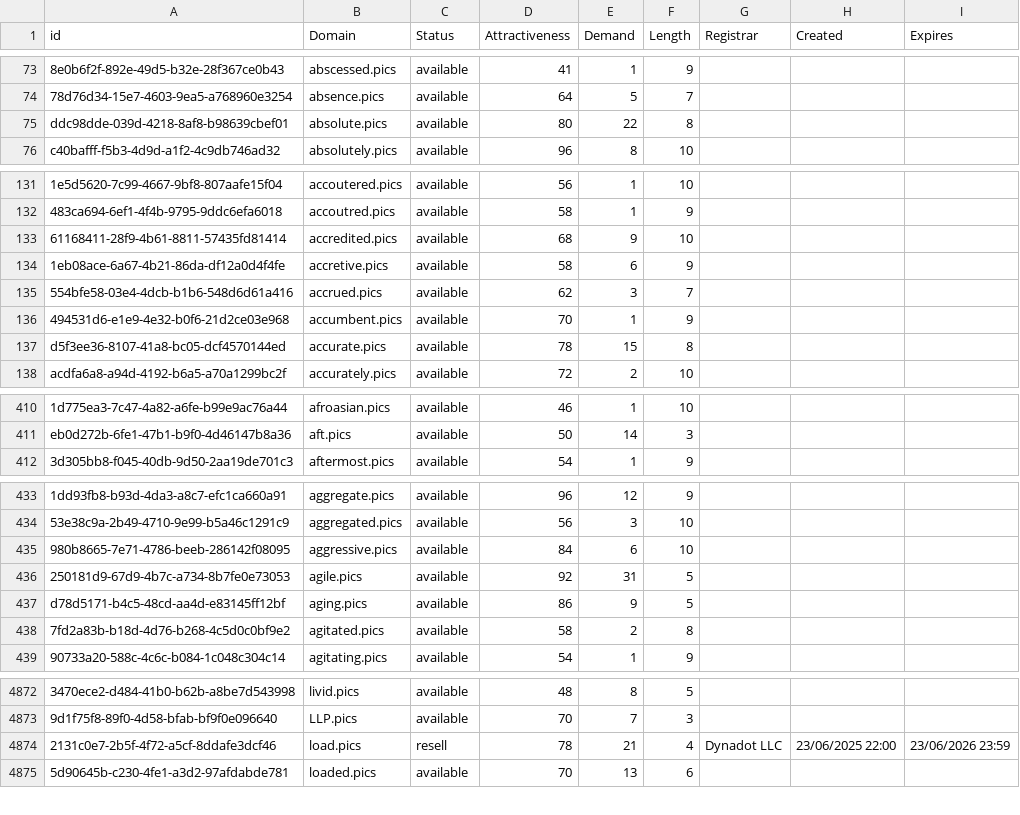
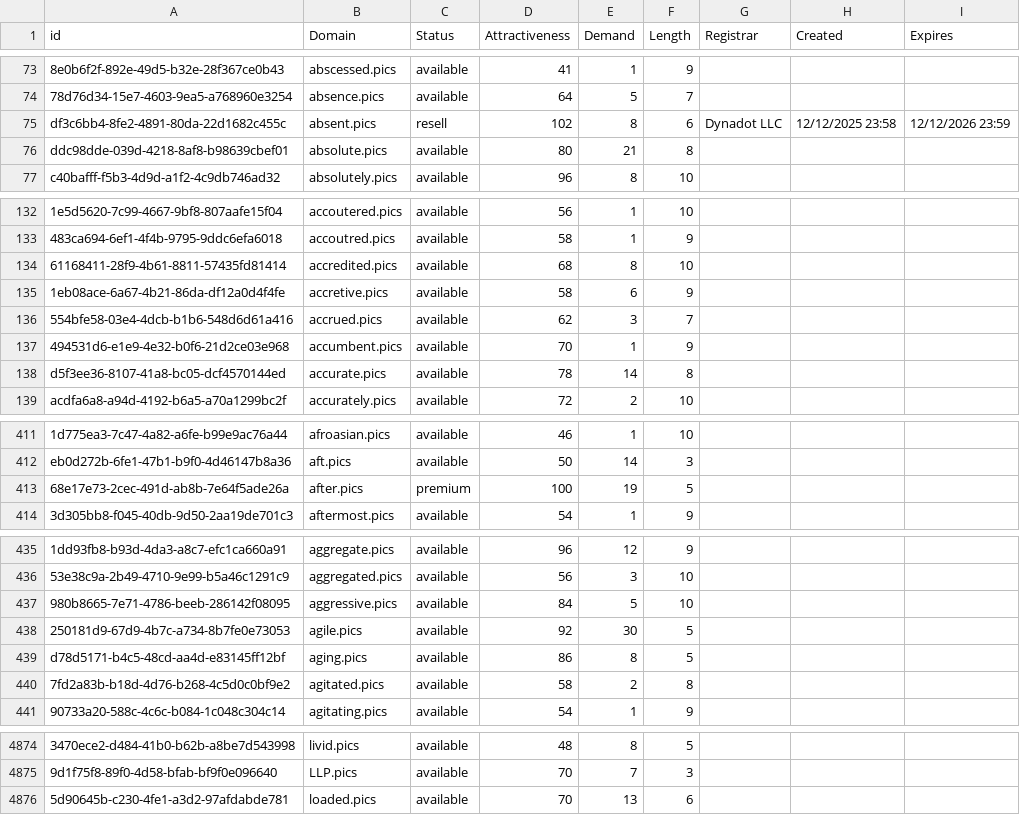
Before and after one commit to UniqueDomains/pics-oneword-domains, a CSV file: pics.csv, drawn as a sheet; only a part is shown, gaps mark what is left out; removed rows and columns are numbered as before the commit, all else as after; the diff covers the shown part only; the diff names each change by its address in the sheet, - before the commit and + after, or states it on an @@ line.

Commit message:
Domains update

```diff
--- a/pics.csv
+++ b/pics.csv
+row 75: df3c6bb4-8fe2-4891-80da-22d1682c455c | absent.pics | resell | 102 | 8 | 6 | Dynadot LLC | 12/12/2025 23:58 | 12/12/2026 23:59
-E76 (Demand): 22
+E76 (Demand): 21
-E134 (Demand): 9
+E134 (Demand): 8
-E138 (Demand): 15
+E138 (Demand): 14
+row 413: 68e17e73-2cec-491d-ab8b-7e64f5ade26a | after.pics | premium | 100 | 19 | 5
-E437 (Demand): 6
+E437 (Demand): 5
-E438 (Demand): 31
+E438 (Demand): 30
-E439 (Demand): 9
+E439 (Demand): 8
-row 4874: 2131c0e7-2b5f-4f72-a5cf-8ddafe3dcf46 | load.pics | resell | 78 | 21 | 4 | Dynadot LLC | 23/06/2025 22:00 | 23/06/2026 23:59
```
Also changed, not shown: 66 edited cells elsewhere in this file, 2 other files.
